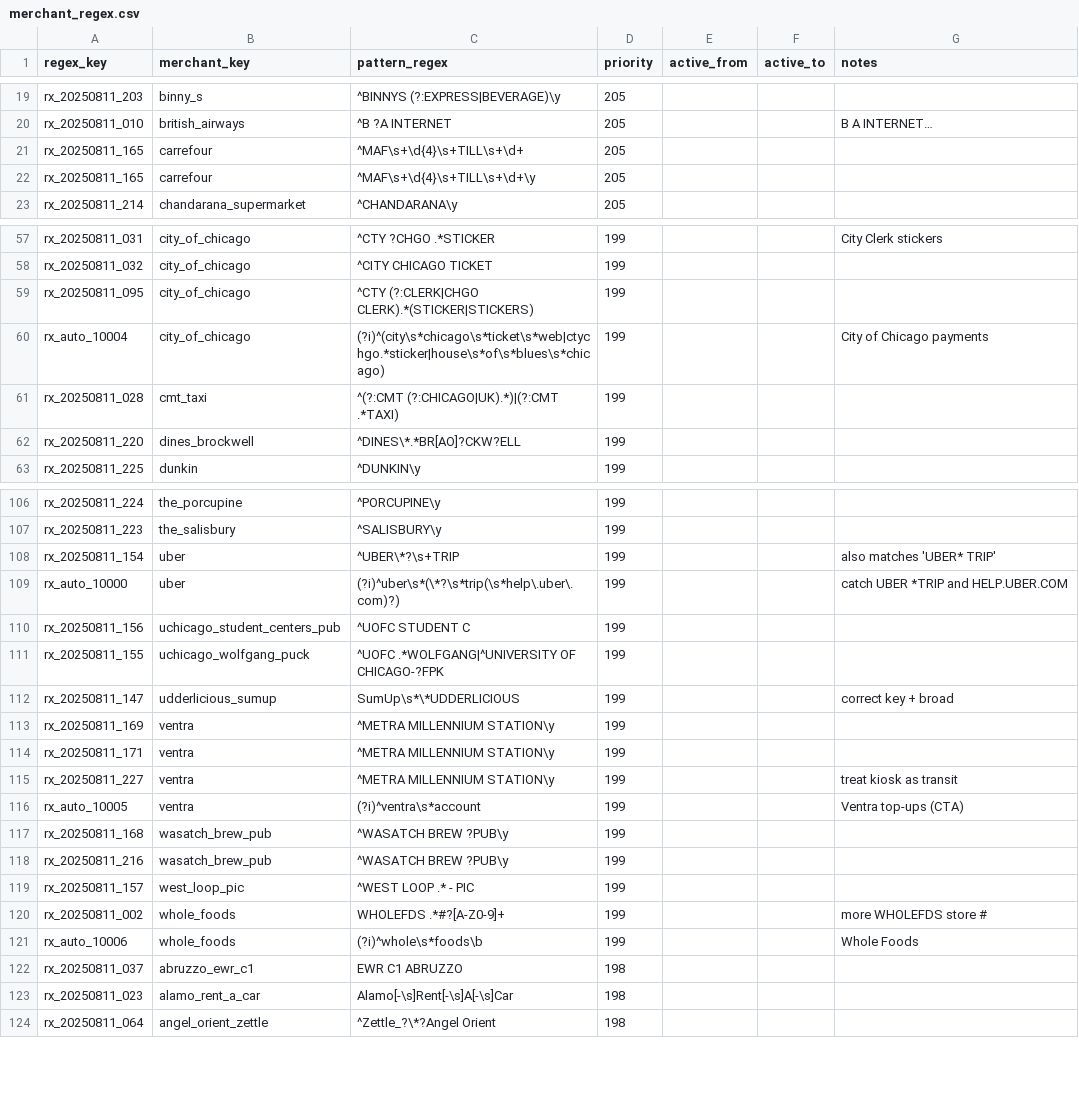
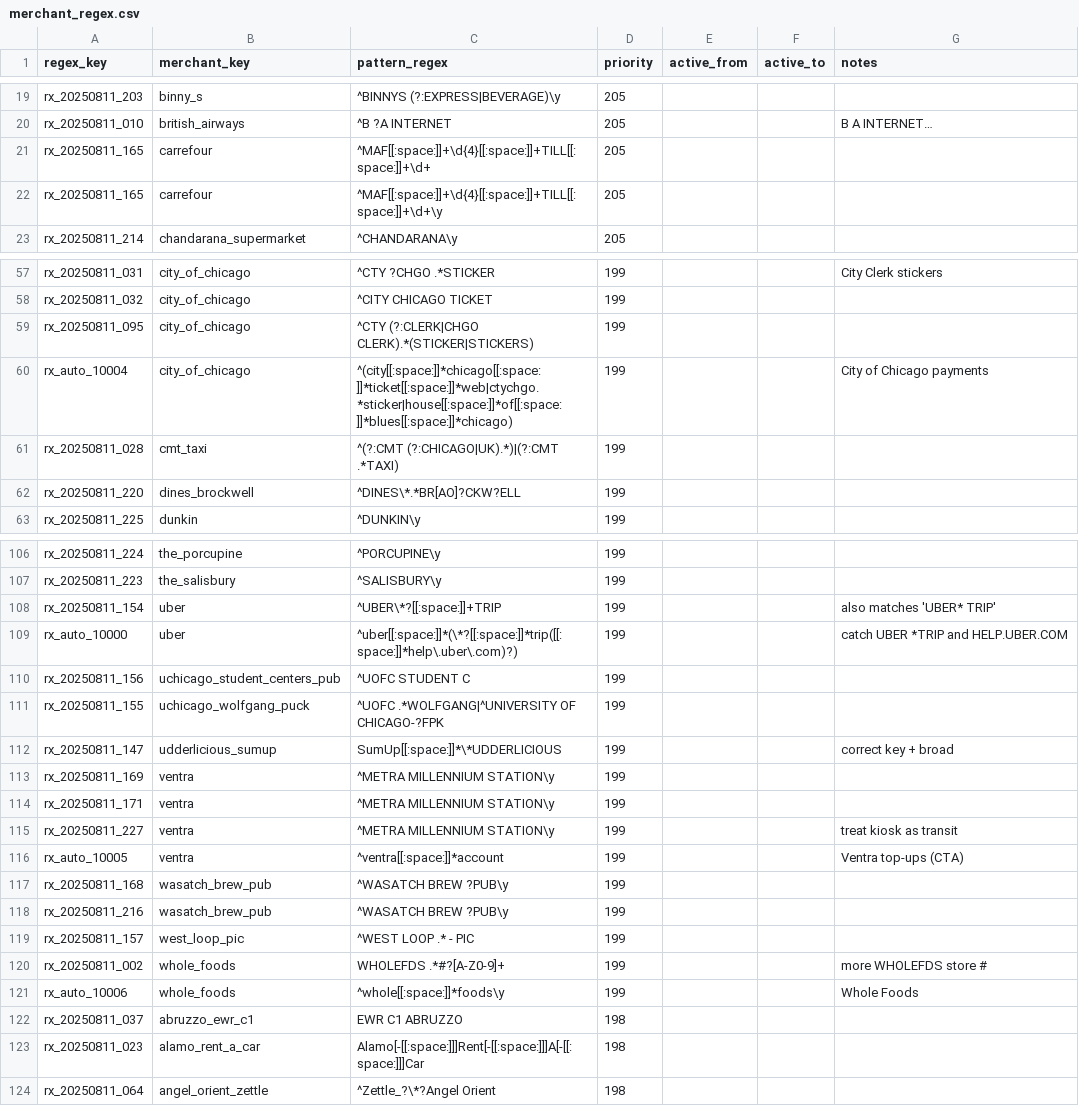
Before and after one commit to goatmark/dbt-analytics, a CSV file: seeds/merchant_regex.csv, drawn as a sheet; only a part is shown, gaps mark what is left out; the diff covers the shown part only.

Commit message:
Updated regex file with Postgres-compliant syntax

```diff
--- a/seeds/merchant_regex.csv
+++ b/seeds/merchant_regex.csv
@@ -20,4 +20,4 @@ rx_20250811_203,binny_s,^BINNYS (?:EXPRESS|BEVERAGE)\y,205,,,
 rx_20250811_010,british_airways,^B ?A INTERNET,205,,,B A INTERNET…
-rx_20250811_165,carrefour,^MAF\s+\d{4}\s+TILL\s+\d+,205,,,
-rx_20250811_165,carrefour,^MAF\s+\d{4}\s+TILL\s+\d+\y,205,,,
+rx_20250811_165,carrefour,^MAF[[:space:]]+\d{4}[[:space:]]+TILL[[:space:]]+\d+,205,,,
+rx_20250811_165,carrefour,^MAF[[:space:]]+\d{4}[[:space:]]+TILL[[:space:]]+\d+\y,205,,,
 rx_20250811_214,chandarana_supermarket,^CHANDARANA\y,205,,,
@@ -59,3 +59,3 @@ rx_20250811_032,city_of_chicago,^CITY CHICAGO TICKET,199,,,
 rx_20250811_095,city_of_chicago,^CTY (?:CLERK|CHGO CLERK).*(STICKER|STICKERS),199,,,
-rx_auto_10004,city_of_chicago,(?i)^(city\s*chicago\s*ticket\s*web|ctychgo.*sticker|house\s*of\s*blues\s*chicago),199,,,City of Chicago payments
+rx_auto_10004,city_of_chicago,^(city[[:space:]]*chicago[[:space:]]*ticket[[:space:]]*web|ctychgo.*sticker|house[[:space:]]*of[[:space:]]*blues[[:space:]]*chicago),199,,,City of Chicago payments
 rx_20250811_028,cmt_taxi,^(?:CMT (?:CHICAGO|UK).*)|(?:CMT .*TAXI),199,,,
@@ -107,7 +107,7 @@ rx_20250811_224,the_porcupine,^PORCUPINE\y,199,,,
 rx_20250811_223,the_salisbury,^SALISBURY\y,199,,,
-rx_20250811_154,uber,^UBER\*?\s+TRIP,199,,,also matches 'UBER* TRIP'
-rx_auto_10000,uber,(?i)^uber\s*(\*?\s*trip(\s*help\.uber\.com)?),199,,,catch UBER *TRIP and HELP.UBER.COM
+rx_20250811_154,uber,^UBER\*?[[:space:]]+TRIP,199,,,also matches 'UBER* TRIP'
+rx_auto_10000,uber,^uber[[:space:]]*(\*?[[:space:]]*trip([[:space:]]*help\.uber\.com)?),199,,,catch UBER *TRIP and HELP.UBER.COM
 rx_20250811_156,uchicago_student_centers_pub,^UOFC STUDENT C,199,,,
 rx_20250811_155,uchicago_wolfgang_puck,^UOFC .*WOLFGANG|^UNIVERSITY OF CHICAGO-?FPK,199,,,
-rx_20250811_147,udderlicious_sumup,SumUp\s*\*UDDERLICIOUS,199,,,correct key + broad
+rx_20250811_147,udderlicious_sumup,SumUp[[:space:]]*\*UDDERLICIOUS,199,,,correct key + broad
 rx_20250811_169,ventra,^METRA MILLENNIUM STATION\y,199,,,
@@ -115,3 +115,3 @@ rx_20250811_171,ventra,^METRA MILLENNIUM STATION\y,199,,,
 rx_20250811_227,ventra,^METRA MILLENNIUM STATION\y,199,,,treat kiosk as transit
-rx_auto_10005,ventra,(?i)^ventra\s*account,199,,,Ventra top-ups (CTA)
+rx_auto_10005,ventra,^ventra[[:space:]]*account,199,,,Ventra top-ups (CTA)
 rx_20250811_168,wasatch_brew_pub,^WASATCH BREW ?PUB\y,199,,,
@@ -120,5 +120,5 @@ rx_20250811_157,west_loop_pic,^WEST LOOP .* - PIC,199,,,
 rx_20250811_002,whole_foods,WHOLEFDS .*#?[A-Z0-9]+,199,,,more WHOLEFDS store #
-rx_auto_10006,whole_foods,(?i)^whole\s*foods\b,199,,,Whole Foods
+rx_auto_10006,whole_foods,^whole[[:space:]]*foods\y,199,,,Whole Foods
 rx_20250811_037,abruzzo_ewr_c1,EWR C1 ABRUZZO,198,,,
-rx_20250811_023,alamo_rent_a_car,Alamo[-\s]Rent[-\s]A[-\s]Car,198,,,
+rx_20250811_023,alamo_rent_a_car,Alamo[-[[:space:]]]Rent[-[[:space:]]]A[-[[:space:]]]Car,198,,,
 rx_20250811_064,angel_orient_zettle,^Zettle_?\*?Angel Orient,198,,,
```
Also changed, not shown: 56 edited cells elsewhere in this file, 4 other files.
